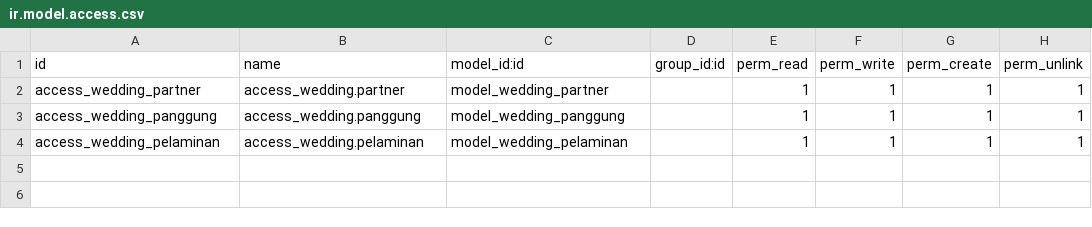
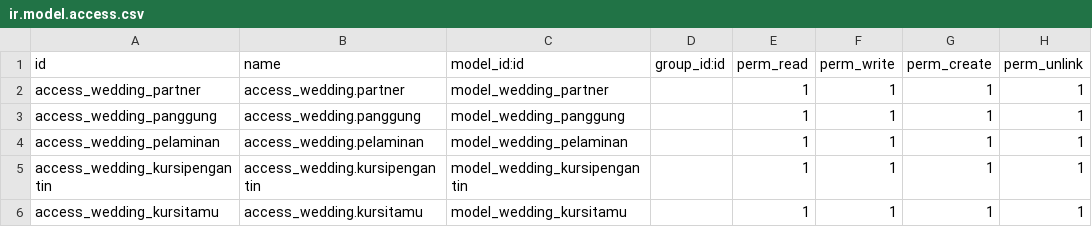
Before and after one commit to pinggdev/odoo_python1, a CSV file: security/ir.model.access.csv, drawn as a sheet.

Commit message:
add model for kursipegantin, kursitamu and the views

```diff
--- a/security/ir.model.access.csv
+++ b/security/ir.model.access.csv
@@ -4 +4,3 @@ access_wedding_panggung,access_wedding.panggung,model_wedding_panggung,,1,1,1,1
 access_wedding_pelaminan,access_wedding.pelaminan,model_wedding_pelaminan,,1,1,1,1
+access_wedding_kursipengantin,access_wedding.kursipengantin,model_wedding_kursipengantin,,1,1,1,1
+access_wedding_kursitamu,access_wedding.kursitamu,model_wedding_kursitamu,,1,1,1,1
```
Also changed, not shown: 8 other files.
